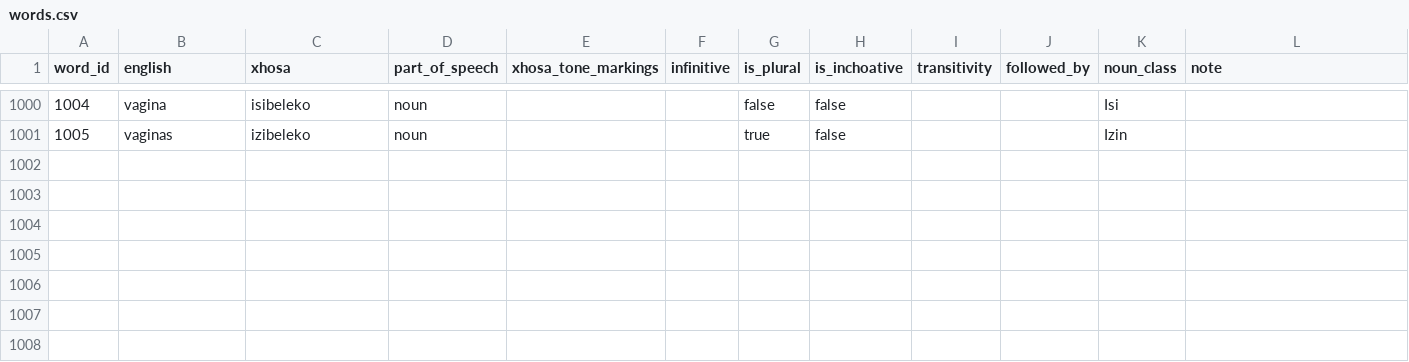
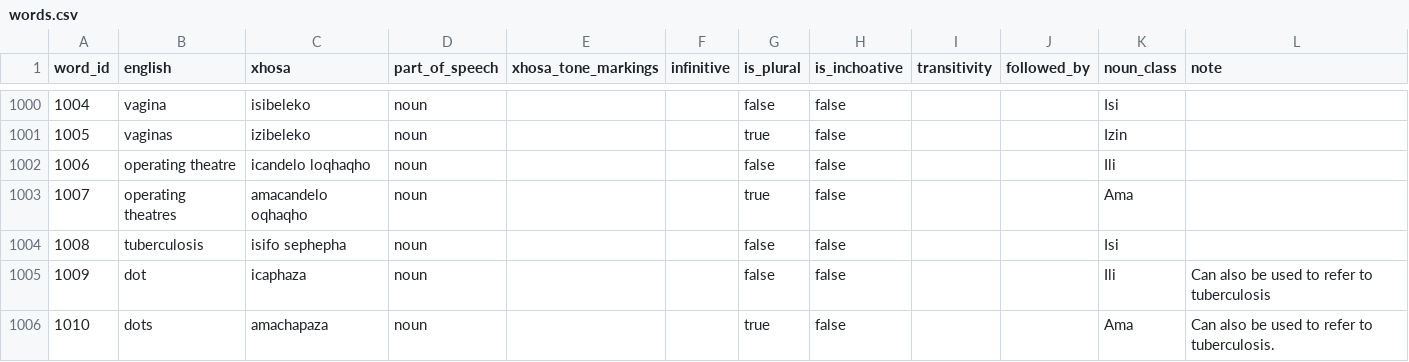
Before and after one commit to IsiXhosa-click/database, a CSV file: words.csv, drawn as a sheet; only a part is shown, gaps mark what is left out.

```diff
--- a/words.csv
+++ b/words.csv
@@ -1001 +1001,6 @@ word_id,english,xhosa,part_of_speech,xhosa_tone_markings,infinitive,is_plural,is
 1005,vaginas,izibeleko,noun,,,true,false,,,Izin,
+1006,operating theatre,icandelo loqhaqho,noun,,,false,false,,,Ili,
+1007,operating theatres,amacandelo oqhaqho,noun,,,true,false,,,Ama,
+1008,tuberculosis ,isifo sephepha,noun,,,false,false,,,Isi,
+1009,dot,icaphaza,noun,,,false,false,,,Ili,Can also be used to refer to tuberculosis
+1010,dots,amachapaza,noun,,,true,false,,,Ama,Can also be used to refer to tuberculosis.
```
Also changed, not shown: examples.csv, linked_words.csv, 1 other file.
